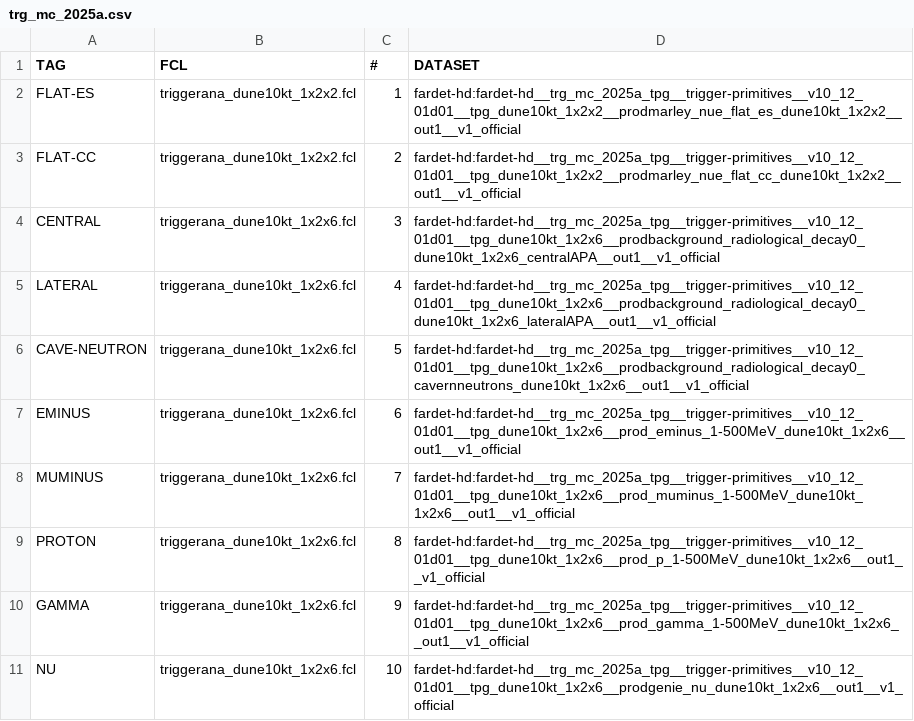
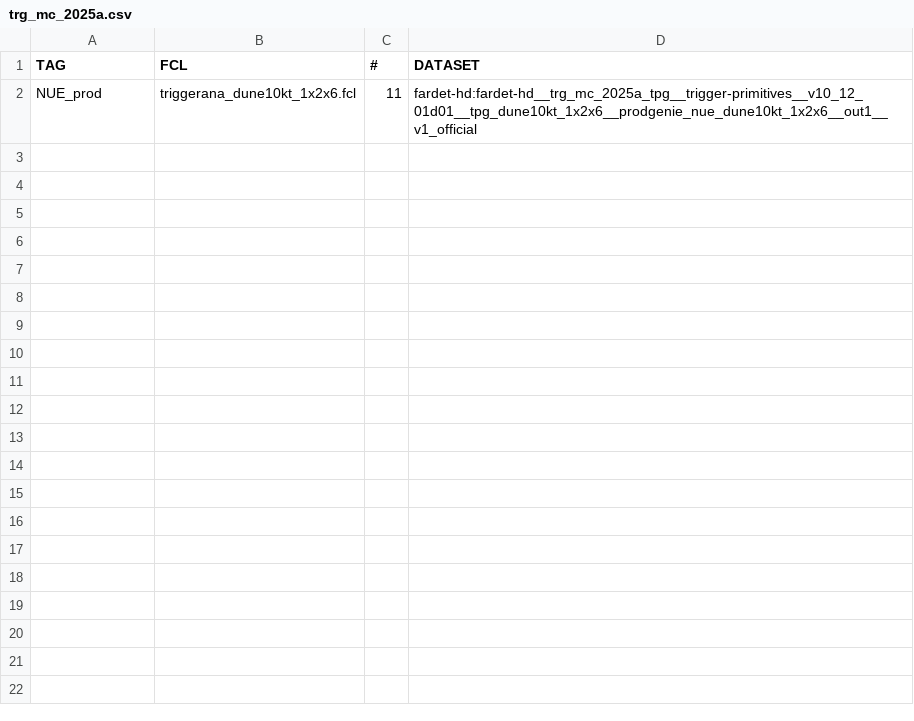
Before and after one commit to DUNE/merge-utils, a CSV file: config/trg_mc_2025a/trg_mc_2025a.csv, drawn as a sheet.

```diff
--- a/config/trg_mc_2025a/trg_mc_2025a.csv
+++ b/config/trg_mc_2025a/trg_mc_2025a.csv
@@ -1,11 +1,2 @@
 TAG,FCL,#,DATASET
-FLAT-ES,triggerana_dune10kt_1x2x2.fcl,1,fardet-hd:fardet-hd__trg_mc_2025a_tpg__trigger-primitives__v10_12_01d01__tpg_dune10kt_1x2x2__prodmarley_nue_flat_es_dune10kt_1x2x2__out1__v1_official
-FLAT-CC,triggerana_dune10kt_1x2x2.fcl,2,fardet-hd:fardet-hd__trg_mc_2025a_tpg__trigger-primitives__v10_12_01d01__tpg_dune10kt_1x2x2__prodmarley_nue_flat_cc_dune10kt_1x2x2__out1__v1_official
-CENTRAL,triggerana_dune10kt_1x2x6.fcl,3,fardet-hd:fardet-hd__trg_mc_2025a_tpg__trigger-primitives__v10_12_01d01__tpg_dune10kt_1x2x6__prodbackground_radiological_decay0_dune10kt_1x2x6_centralAPA__out1__v1_official
-LATERAL,triggerana_dune10kt_1x2x6.fcl,4,fardet-hd:fardet-hd__trg_mc_2025a_tpg__trigger-primitives__v10_12_01d01__tpg_dune10kt_1x2x6__prodbackground_radiological_decay0_dune10kt_1x2x6_lateralAPA__out1__v1_official
-CAVE-NEUTRON,triggerana_dune10kt_1x2x6.fcl,5,fardet-hd:fardet-hd__trg_mc_2025a_tpg__trigger-primitives__v10_12_01d01__tpg_dune10kt_1x2x6__prodbackground_radiological_decay0_cavernneutrons_dune10kt_1x2x6__out1__v1_official
-EMINUS,triggerana_dune10kt_1x2x6.fcl,6,fardet-hd:fardet-hd__trg_mc_2025a_tpg__trigger-primitives__v10_12_01d01__tpg_dune10kt_1x2x6__prod_eminus_1-500MeV_dune10kt_1x2x6__out1__v1_official
-MUMINUS,triggerana_dune10kt_1x2x6.fcl,7,fardet-hd:fardet-hd__trg_mc_2025a_tpg__trigger-primitives__v10_12_01d01__tpg_dune10kt_1x2x6__prod_muminus_1-500MeV_dune10kt_1x2x6__out1__v1_official
-PROTON,triggerana_dune10kt_1x2x6.fcl,8,fardet-hd:fardet-hd__trg_mc_2025a_tpg__trigger-primitives__v10_12_01d01__tpg_dune10kt_1x2x6__prod_p_1-500MeV_dune10kt_1x2x6__out1__v1_official
-GAMMA,triggerana_dune10kt_1x2x6.fcl,9,fardet-hd:fardet-hd__trg_mc_2025a_tpg__trigger-primitives__v10_12_01d01__tpg_dune10kt_1x2x6__prod_gamma_1-500MeV_dune10kt_1x2x6__out1__v1_official
-NU,triggerana_dune10kt_1x2x6.fcl,10,fardet-hd:fardet-hd__trg_mc_2025a_tpg__trigger-primitives__v10_12_01d01__tpg_dune10kt_1x2x6__prodgenie_nu_dune10kt_1x2x6__out1__v1_official
+NUE_prod,triggerana_dune10kt_1x2x6.fcl,11,fardet-hd:fardet-hd__trg_mc_2025a_tpg__trigger-primitives__v10_12_01d01__tpg_dune10kt_1x2x6__prodgenie_nue_dune10kt_1x2x6__out1__v1_official
```
Also changed, not shown: 5 other files.
